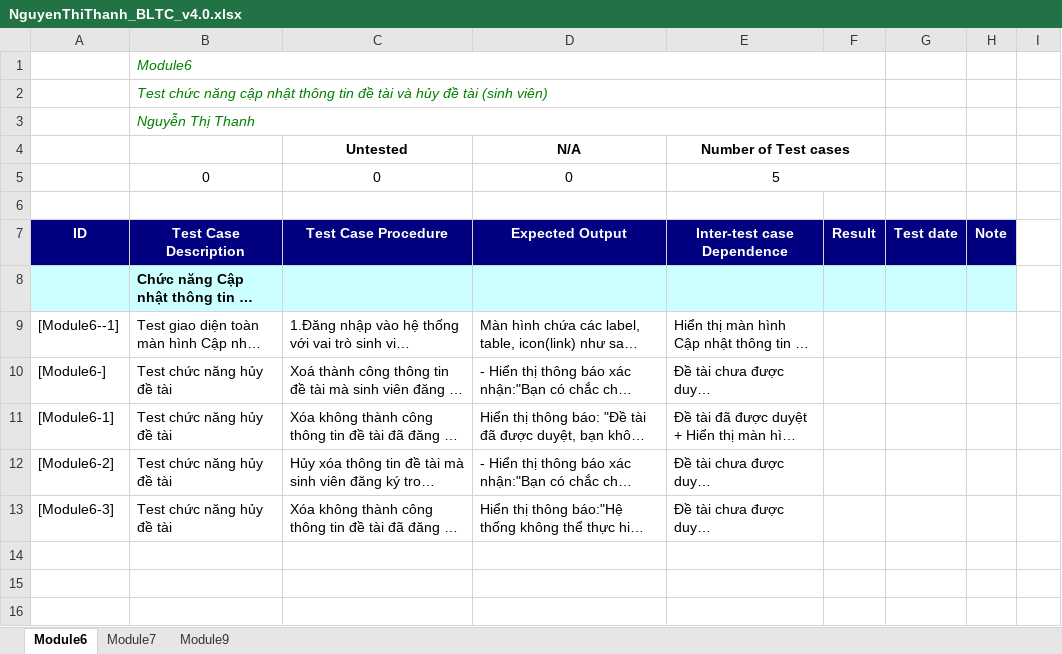
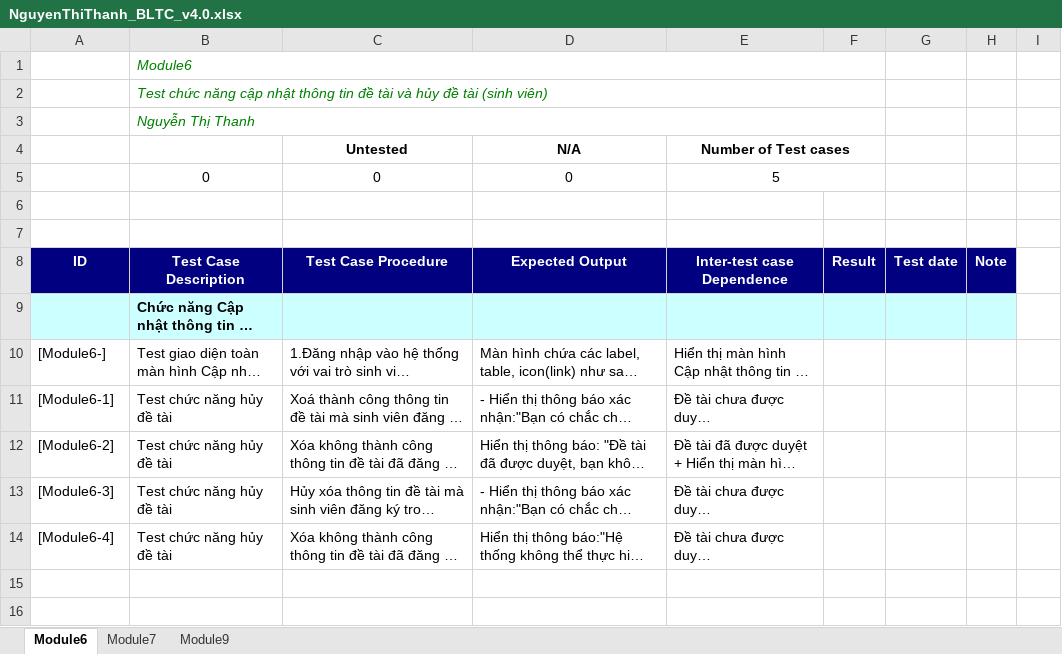
Before and after one commit to HongUyen-k37/HongUyen_RUP_FPT, an Excel workbook: NguyenThiThanh_BLTC_v4.0.xlsx, sheet Module6, drawn as a sheet; only a part is shown; the shorter side is filled out with more unchanged rows; long unchanged cells end in …; values as stored, in another font and other column widths than the file's, no borders; addresses are those after the commit; the diff names each change by its address in the sheet, - before the commit and + after, or states it on an @@ line.

```diff
--- a/NguyenThiThanh_BLTC_v4.0.xlsx (sheet Module6)
+++ b/NguyenThiThanh_BLTC_v4.0.xlsx (sheet Module6)
+row 7: (empty)
-A10: [Module6--1]
+A10: [Module6-]
-A11: [Module6-]
+A11: [Module6-1]
-A12: [Module6-1]
+A12: [Module6-2]
-A13: [Module6-2]
+A13: [Module6-3]
-A14: [Module6-3]
+A14: [Module6-4]
```
Also changed, not shown: sheet Module7, sheet Module9, formulas that keep their value.
